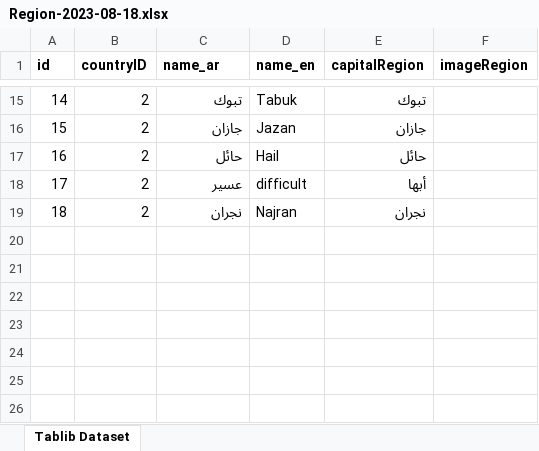
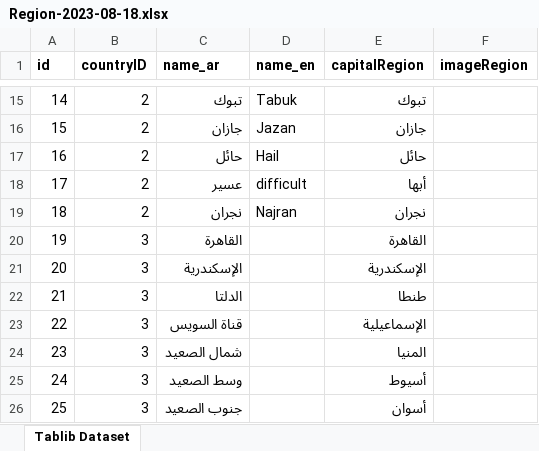
Before and after one commit to alisharafaldin/AIS-Django, an Excel workbook: DB/Basicinfo/Region-2023-08-18.xlsx, sheet Tablib Dataset, drawn as a sheet; only a part is shown, gaps mark what is left out; values as stored, in another font and other column widths than the file's, no borders; the diff names each change by its address in the sheet, - before the commit and + after, or states it on an @@ line.

```diff
--- a/DB/Basicinfo/Region-2023-08-18.xlsx (sheet Tablib Dataset)
+++ b/DB/Basicinfo/Region-2023-08-18.xlsx (sheet Tablib Dataset)
+row 20: 19 | 3 | القاهرة |  | القاهرة
+row 21: 20 | 3 | الإسكندرية |  | الإسكندرية
+row 22: 21 | 3 | الدلتا |  | طنطا
+row 23: 22 | 3 | قناة السويس |  | الإسماعيلية
+row 24: 23 | 3 | شمال الصعيد |  | المنيا
+row 25: 24 | 3 | وسط الصعيد |  | أسيوط
+row 26: 25 | 3 | جنوب الصعيد |  | أسوان
```
Also changed, not shown: DB/Basicinfo/Cities-2023-08-18.xlsx, DB/Basicinfo/States-2023-08-18.xlsx, 24 other files.
